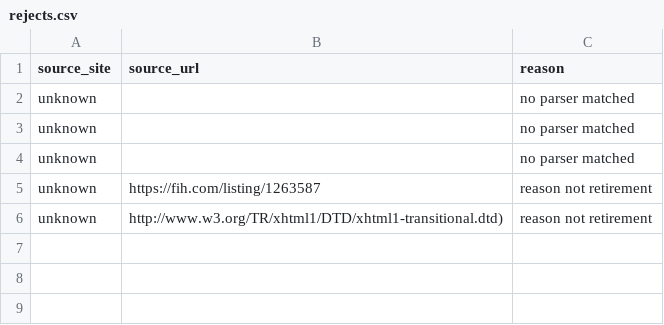
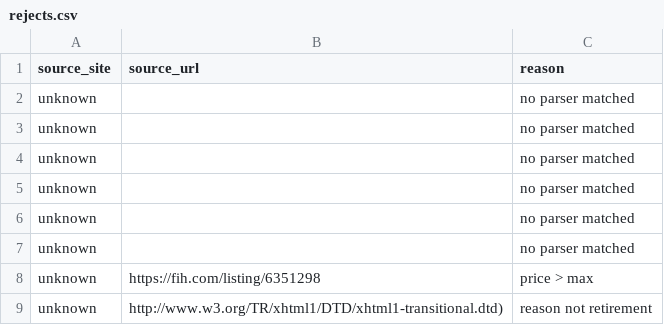
Before and after one commit to pradhakr1984/businessbroker, a CSV file: data/rejects.csv, drawn as a sheet.

```diff
--- a/data/rejects.csv
+++ b/data/rejects.csv
@@ -4,3 +4,6 @@ unknown,,no parser matched
 unknown,,no parser matched
-unknown,https://fih.com/listing/1263587,reason not retirement
+unknown,,no parser matched
+unknown,,no parser matched
+unknown,,no parser matched
+unknown,https://fih.com/listing/6351298,price > max
 unknown,http://www.w3.org/TR/xhtml1/DTD/xhtml1-transitional.dtd),reason not retirement
```
Also changed, not shown: 1 other file.
